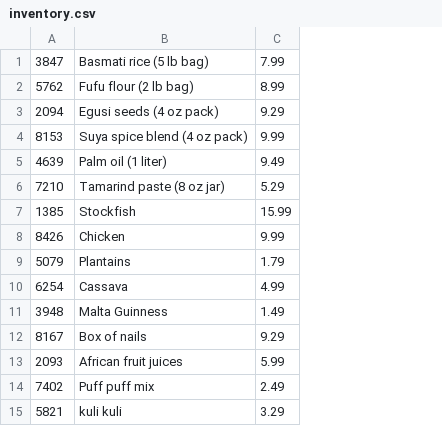
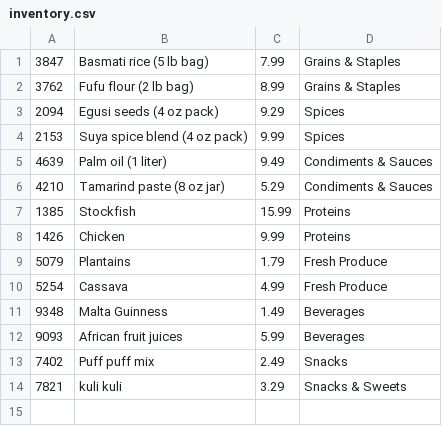
Before and after one commit to Ptunda/online-store-2, a CSV file: inventory.csv, drawn as a sheet; removed rows and columns are numbered as before the commit, all else as after; the diff names each change by its address in the sheet, - before the commit and + after, or states it on an @@ line.

Commit message:
Set up file reading functionality for 'inventory.csv'

```diff
--- a/inventory.csv
+++ b/inventory.csv
+column D, rows 1-14: Grains & Staples | Grains & Staples | Spices | Spices | Condiments & Sauces | Condiments & Sauces | Proteins | Proteins | Fresh Produce | Fresh Produce | Beverages | Beverages | Snacks | Snacks & Sweets
-A2: 5762
+A2: 3762
-A4: 8153
+A4: 2153
-A6: 7210
+A6: 4210
-A8: 8426
+A8: 1426
-A10: 6254
+A10: 5254
-A11: 3948
+A11: 9348
-row 12: 8167 | Box of nails | 9.29
-A12: 2093
+A12: 9093
-A14: 5821
+A14: 7821
```
Also changed, not shown: 2 other files.
